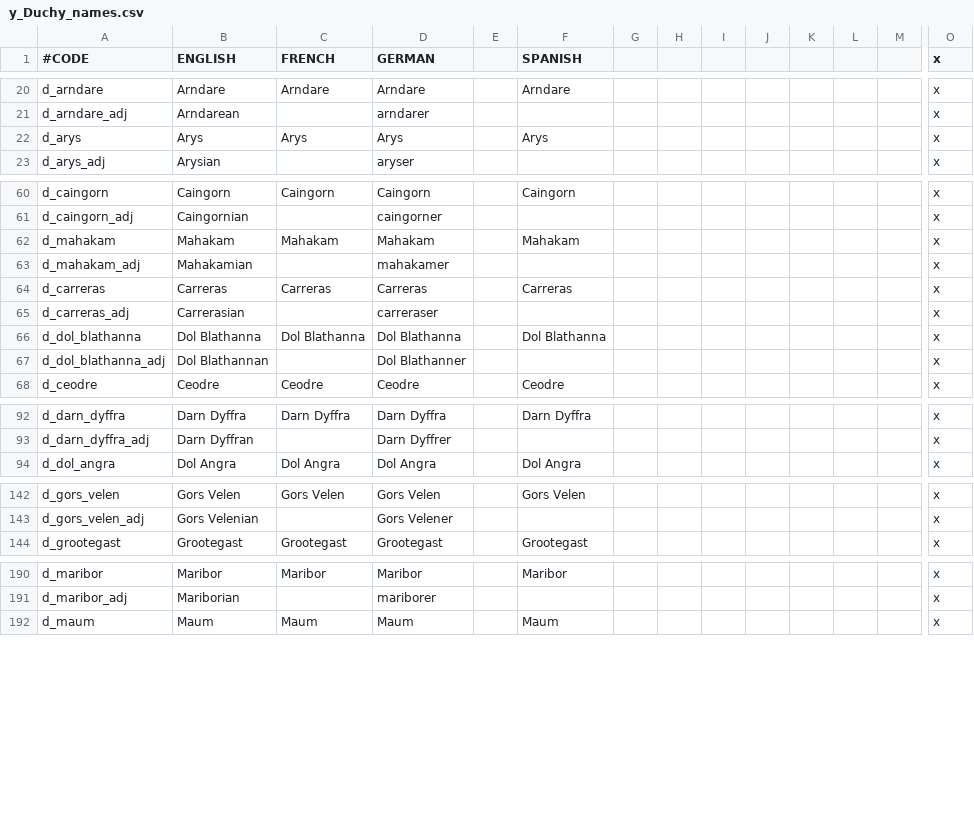
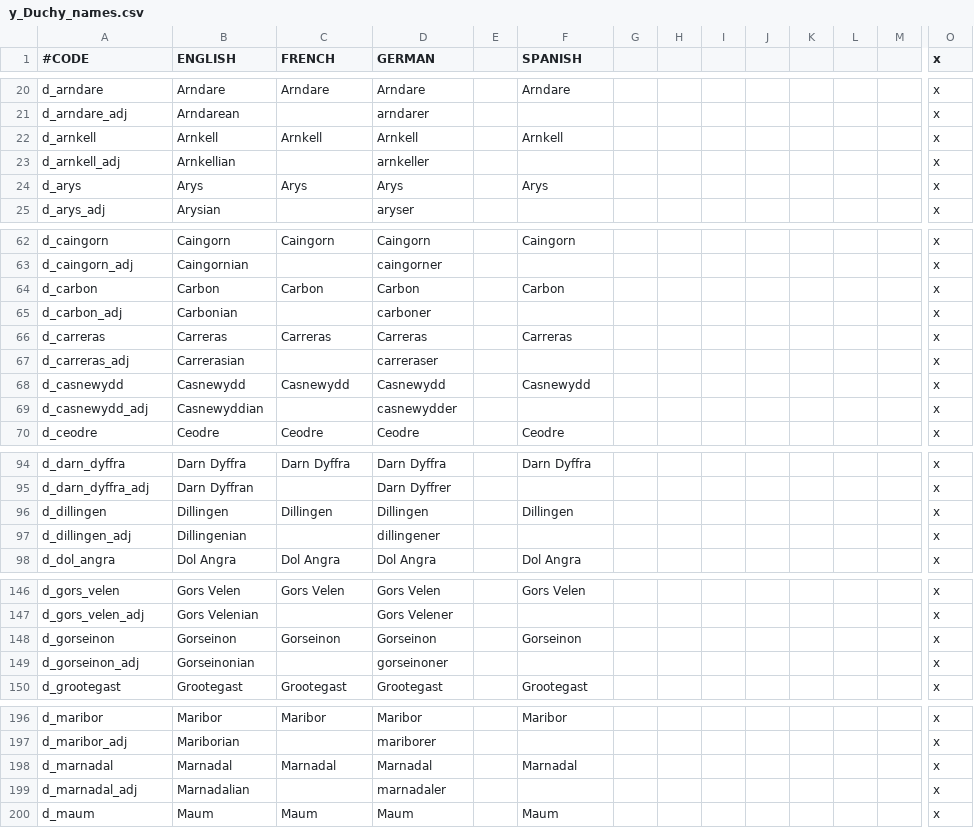
Before and after one commit to AureliusRexRegum/Witcher-Kings, a CSV file: MOD/Witcher Kings/localisation/y_Duchy_names.csv, drawn as a sheet; only a part is shown, gaps mark what is left out; removed rows and columns are numbered as before the commit, all else as after; rows hold the shown columns only; the diff names each change by its address in the sheet, - before the commit and + after, or states it on an @@ line.

```diff
--- a/MOD/Witcher Kings/localisation/y_Duchy_names.csv
+++ b/MOD/Witcher Kings/localisation/y_Duchy_names.csv
+row 22: d_arnkell | Arnkell | Arnkell | Arnkell |  | Arnkell |  |  |  |  |  |  |  | x
+row 23: d_arnkell_adj | Arnkellian |  | arnkeller |  |  |  |  |  |  |  |  |  | x
-row 62: d_mahakam | Mahakam | Mahakam | Mahakam |  | Mahakam |  |  |  |  |  |  |  | x
-row 63: d_mahakam_adj | Mahakamian |  | mahakamer |  |  |  |  |  |  |  |  |  | x
+row 64: d_carbon | Carbon | Carbon | Carbon |  | Carbon |  |  |  |  |  |  |  | x
+row 65: d_carbon_adj | Carbonian |  | carboner |  |  |  |  |  |  |  |  |  | x
-row 66: d_dol_blathanna | Dol Blathanna | Dol Blathanna | Dol Blathanna |  | Dol Blathanna |  |  |  |  |  |  |  | x
-row 67: d_dol_blathanna_adj | Dol Blathannan |  | Dol Blathanner |  |  |  |  |  |  |  |  |  | x
+row 68: d_casnewydd | Casnewydd | Casnewydd | Casnewydd |  | Casnewydd |  |  |  |  |  |  |  | x
+row 69: d_casnewydd_adj | Casnewyddian |  | casnewydder |  |  |  |  |  |  |  |  |  | x
+row 96: d_dillingen | Dillingen | Dillingen | Dillingen |  | Dillingen |  |  |  |  |  |  |  | x
+row 97: d_dillingen_adj | Dillingenian |  | dillingener |  |  |  |  |  |  |  |  |  | x
+row 148: d_gorseinon | Gorseinon | Gorseinon | Gorseinon |  | Gorseinon |  |  |  |  |  |  |  | x
+row 149: d_gorseinon_adj | Gorseinonian |  | gorseinoner |  |  |  |  |  |  |  |  |  | x
+row 198: d_marnadal | Marnadal | Marnadal | Marnadal |  | Marnadal |  |  |  |  |  |  |  | x
+row 199: d_marnadal_adj | Marnadalian |  | marnadaler |  |  |  |  |  |  |  |  |  | x
```
Also changed, not shown: 39 other files.
